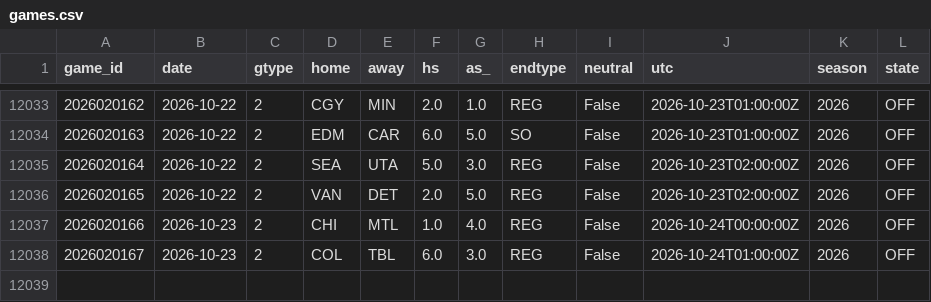
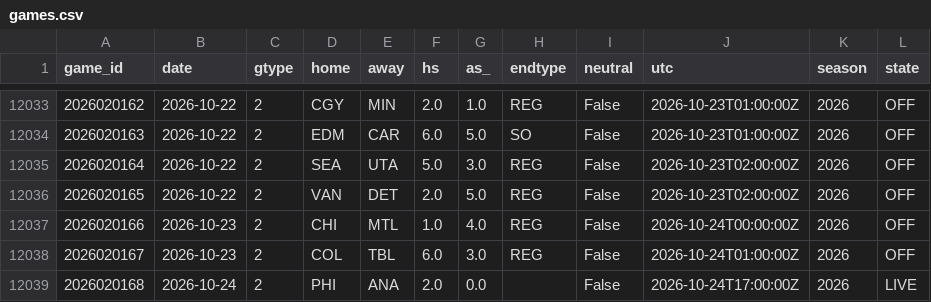
Before and after one commit to azcal/mbm-nhl, a CSV file: data/games.csv, drawn as a sheet; only a part is shown, gaps mark what is left out.

```diff
--- a/data/games.csv
+++ b/data/games.csv
@@ -12038 +12038,2 @@ game_id,date,gtype,home,away,hs,as_,endtype,neutral,utc,season,state
 2026020167,2026-10-23,2,COL,TBL,6.0,3.0,REG,False,2026-10-24T01:00:00Z,2026,OFF
+2026020168,2026-10-24,2,PHI,ANA,2.0,0.0,,False,2026-10-24T17:00:00Z,2026,LIVE
```
Also changed, not shown: logs/graded.csv, logs/predictions.csv, 3 other files.
